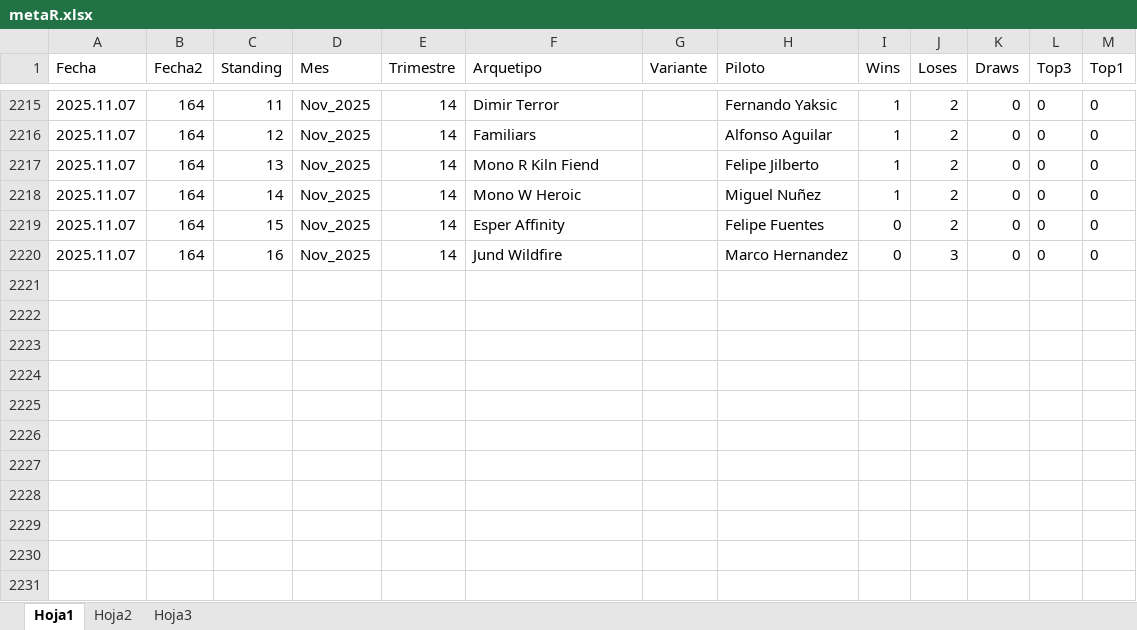
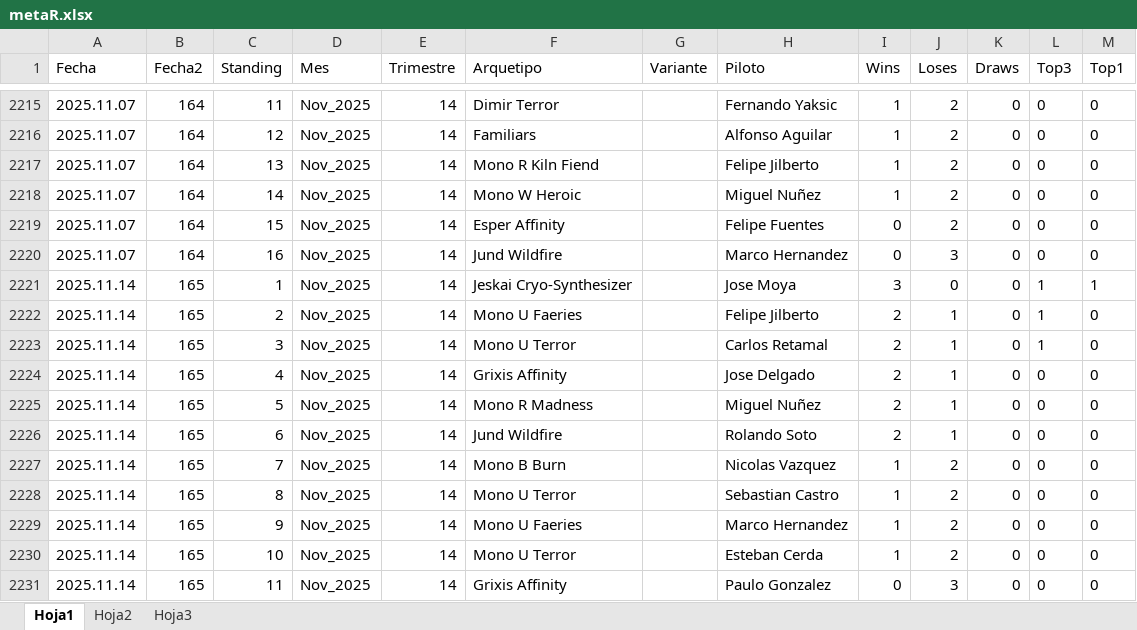
Before and after one commit to Fjilberto/metagame, an Excel workbook: metaR.xlsx, sheet Hoja1, drawn as a sheet; only a part is shown, gaps mark what is left out; values as stored, in another font and other column widths than the file's, no borders; the diff names each change by its address in the sheet, - before the commit and + after, or states it on an @@ line.

Commit message:
new data 2025 11 14 + baneo tide

```diff
--- a/metaR.xlsx (sheet Hoja1)
+++ b/metaR.xlsx (sheet Hoja1)
+row 2221: 2025.11.14 | 165 | 1 | Nov_2025 | 14 | Jeskai Cryo-Synthesizer |  | Jose Moya | 3 | 0 | 0 | 1 | 1
+row 2222: 2025.11.14 | 165 | 2 | Nov_2025 | 14 | Mono U Faeries |  | Felipe Jilberto | 2 | 1 | 0 | 1 | 0
+row 2223: 2025.11.14 | 165 | 3 | Nov_2025 | 14 | Mono U Terror |  | Carlos Retamal | 2 | 1 | 0 | 1 | 0
+row 2224: 2025.11.14 | 165 | 4 | Nov_2025 | 14 | Grixis Affinity |  | Jose Delgado | 2 | 1 | 0 | 0 | 0
+row 2225: 2025.11.14 | 165 | 5 | Nov_2025 | 14 | Mono R Madness |  | Miguel Nuñez | 2 | 1 | 0 | 0 | 0
+row 2226: 2025.11.14 | 165 | 6 | Nov_2025 | 14 | Jund Wildfire |  | Rolando Soto | 2 | 1 | 0 | 0 | 0
+row 2227: 2025.11.14 | 165 | 7 | Nov_2025 | 14 | Mono B Burn |  | Nicolas Vazquez | 1 | 2 | 0 | 0 | 0
+row 2228: 2025.11.14 | 165 | 8 | Nov_2025 | 14 | Mono U Terror |  | Sebastian Castro | 1 | 2 | 0 | 0 | 0
+row 2229: 2025.11.14 | 165 | 9 | Nov_2025 | 14 | Mono U Faeries |  | Marco Hernandez | 1 | 2 | 0 | 0 | 0
+row 2230: 2025.11.14 | 165 | 10 | Nov_2025 | 14 | Mono U Terror |  | Esteban Cerda | 1 | 2 | 0 | 0 | 0
+row 2231: 2025.11.14 | 165 | 11 | Nov_2025 | 14 | Grixis Affinity |  | Paulo Gonzalez | 0 | 3 | 0 | 0 | 0
```
Also changed, not shown: 1 other file.
